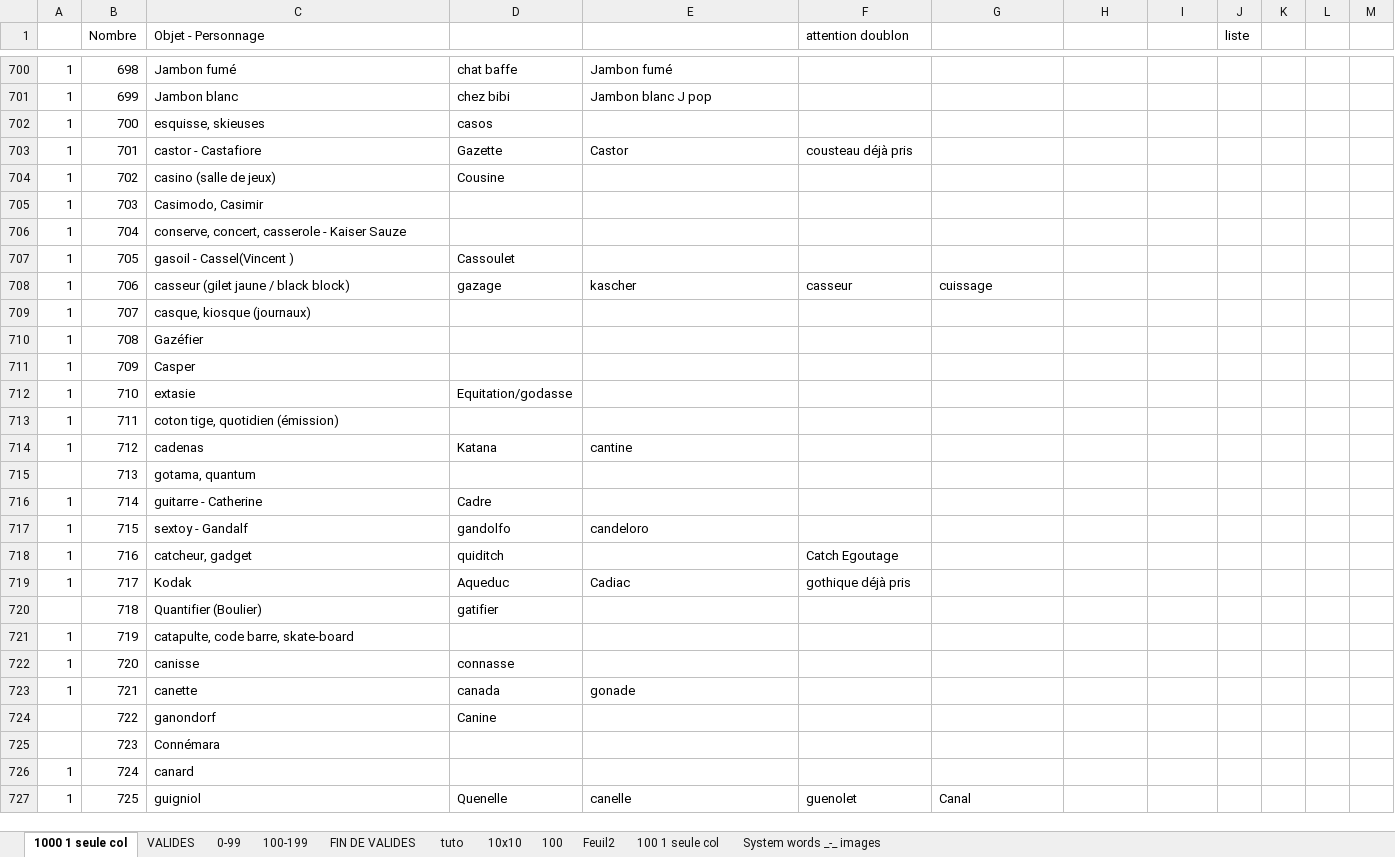
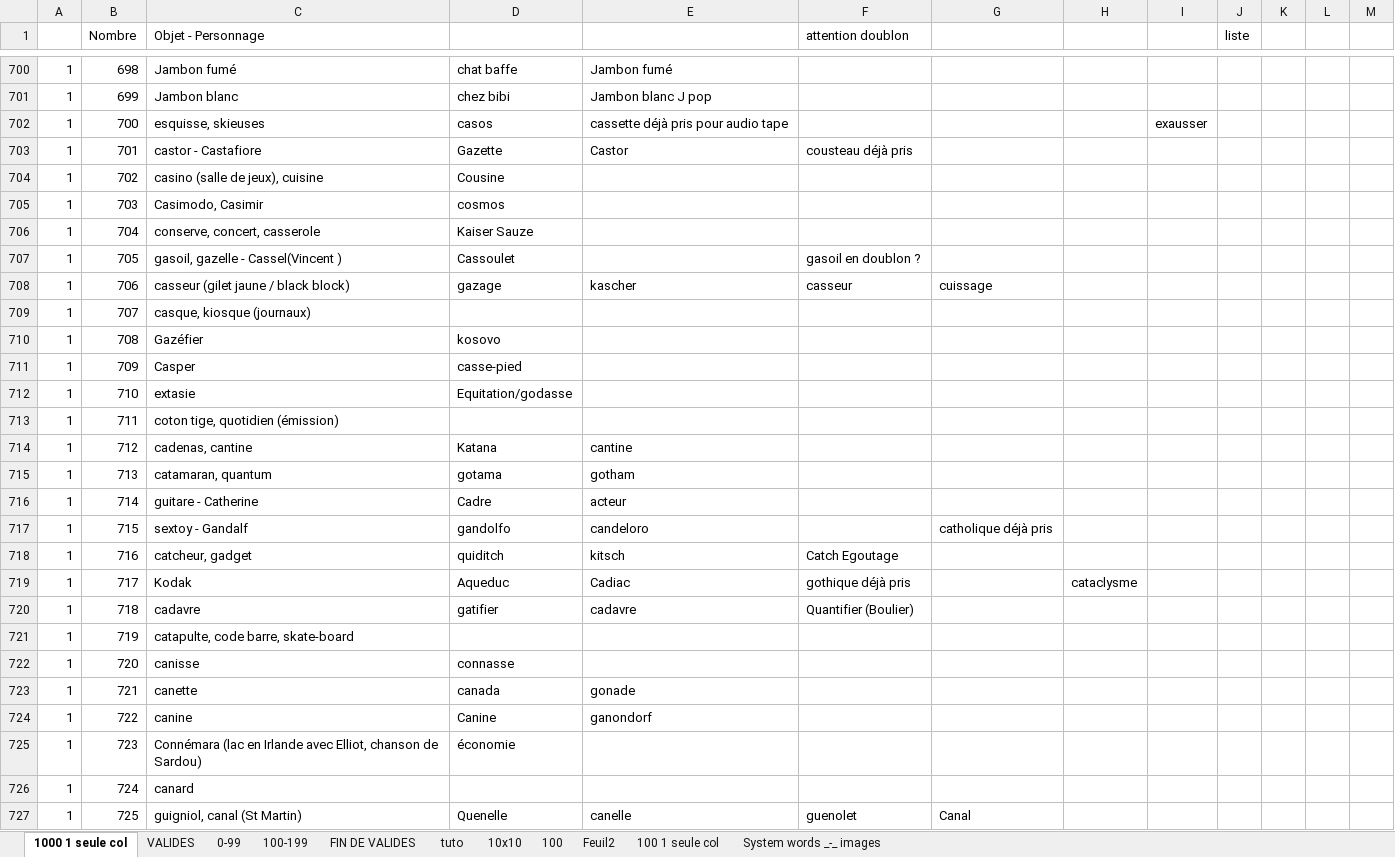
Before and after one commit to obrunet/Memory_systems_-_Anki_decks, an Excel workbook: 00.Memory systems/System words _-_ images.xlsx, sheet 1000 1 seule col, drawn as a sheet; only a part is shown, gaps mark what is left out; values as stored, in another font and other column widths than the file's, no cell formats; the diff covers the shown part only; the diff names each change by its address in the sheet, - before the commit and + after, or states it on an @@ line.

Commit message:
Add files via upload

```diff
--- a/00.Memory systems/System words _-_ images.xlsx (sheet 1000 1 seule col)
+++ b/00.Memory systems/System words _-_ images.xlsx (sheet 1000 1 seule col)
-E702: (empty)
+E702: cassette déjà pris pour audio tape
-I702: (empty)
+I702: exausser
-C704 (Objet - Personnage): casino (salle de jeux)
+C704 (Objet - Personnage): casino (salle de jeux), cuisine
-D705: (empty)
+D705: cosmos
-C706 (Objet - Personnage): conserve, concert, casserole - Kaiser Sauze
+C706 (Objet - Personnage): conserve, concert, casserole
-D706: (empty)
+D706: Kaiser Sauze
-C707 (Objet - Personnage): gasoil - Cassel(Vincent )
+C707 (Objet - Personnage): gasoil, gazelle - Cassel(Vincent )
-F707 (attention doublon): (empty)
+F707 (attention doublon): gasoil en doublon ?
-D710: (empty)
+D710: kosovo
-D711: (empty)
+D711: casse-pied
-C714 (Objet - Personnage): cadenas
+C714 (Objet - Personnage): cadenas, cantine
-A715: (empty)
+A715: 1
-C715 (Objet - Personnage): gotama, quantum
+C715 (Objet - Personnage): catamaran, quantum
-D715: (empty)
+D715: gotama
-E715: (empty)
+E715: gotham
-C716 (Objet - Personnage): guitarre - Catherine
+C716 (Objet - Personnage): guitare - Catherine
-E716: (empty)
+E716: acteur
-G717: (empty)
+G717: catholique déjà pris
-E718: (empty)
+E718: kitsch
-H719: (empty)
+H719: cataclysme
-A720: (empty)
+A720: 1
-C720 (Objet - Personnage): Quantifier (Boulier)
+C720 (Objet - Personnage): cadavre
-E720: (empty)
+E720: cadavre
-F720 (attention doublon): (empty)
+F720 (attention doublon): Quantifier (Boulier)
-A724:A725: (empty)
+A724:A725: 1
-C724 (Objet - Personnage): ganondorf
+C724 (Objet - Personnage): canine
-E724: (empty)
+E724: ganondorf
-C725 (Objet - Personnage): Connémara
+C725 (Objet - Personnage): Connémara (lac en Irlande avec Elliot, chanson de Sardou)
-D725: (empty)
+D725: économie
-C727 (Objet - Personnage): guigniol
+C727 (Objet - Personnage): guigniol, canal (St Martin)
```
Also changed, not shown: 97 edited cells elsewhere in this sheet, cell formats.
